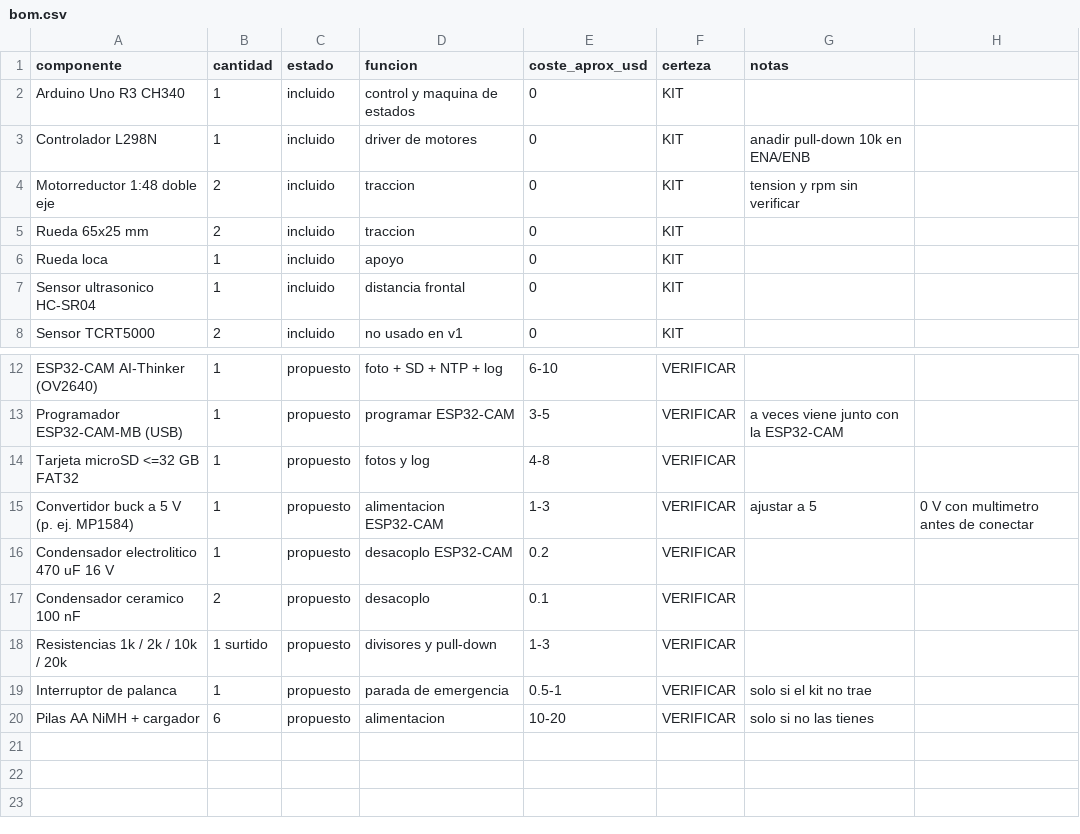
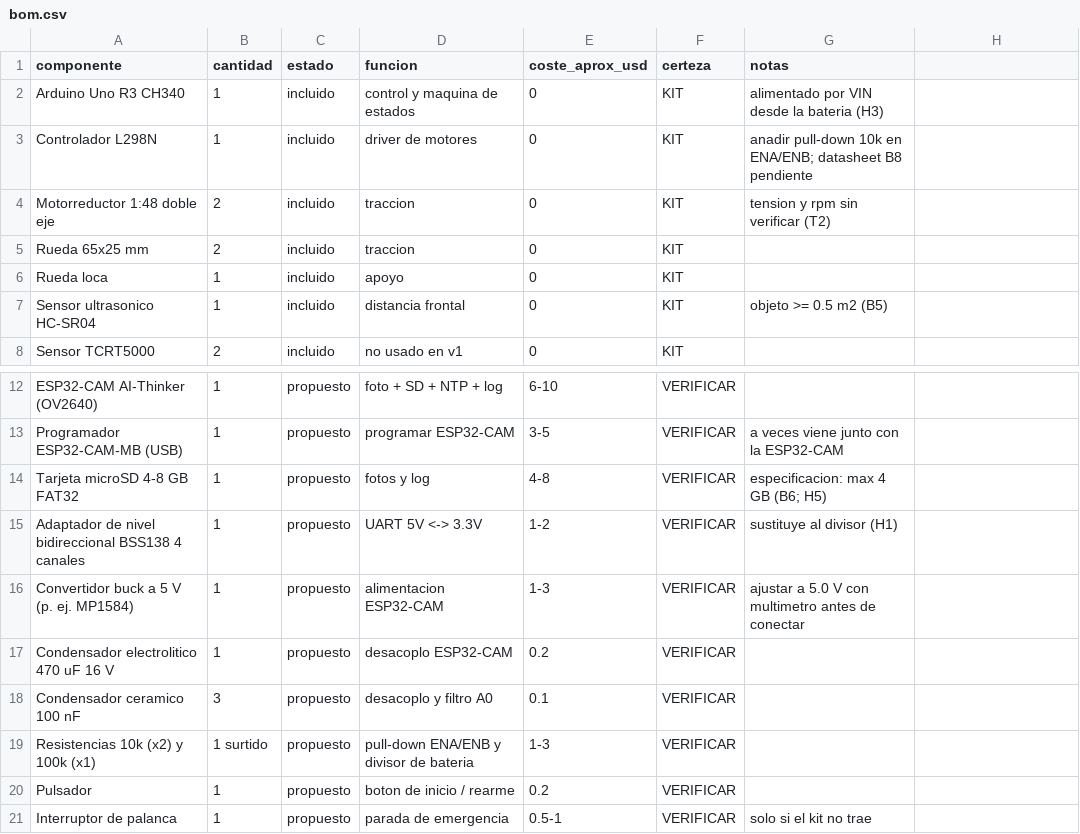
Before and after one commit to Jack-SparrowQ/Teslaneitor, a CSV file: electronics/bom.csv, drawn as a sheet; only a part is shown, gaps mark what is left out; the shorter side is filled out with more unchanged rows.

```diff
--- a/electronics/bom.csv
+++ b/electronics/bom.csv
@@ -1,8 +1,8 @@
 componente,cantidad,estado,funcion,coste_aprox_usd,certeza,notas
-Arduino Uno R3 CH340,1,incluido,control y maquina de estados,0,KIT,
-Controlador L298N,1,incluido,driver de motores,0,KIT,anadir pull-down 10k en ENA/ENB
-Motorreductor 1:48 doble eje,2,incluido,traccion,0,KIT,tension y rpm sin verificar
+Arduino Uno R3 CH340,1,incluido,control y maquina de estados,0,KIT,alimentado por VIN desde la bateria (H3)
+Controlador L298N,1,incluido,driver de motores,0,KIT,anadir pull-down 10k en ENA/ENB; datasheet B8 pendiente
+Motorreductor 1:48 doble eje,2,incluido,traccion,0,KIT,tension y rpm sin verificar (T2)
 Rueda 65x25 mm,2,incluido,traccion,0,KIT,
 Rueda loca,1,incluido,apoyo,0,KIT,
-Sensor ultrasonico HC-SR04,1,incluido,distancia frontal,0,KIT,
+Sensor ultrasonico HC-SR04,1,incluido,distancia frontal,0,KIT,objeto >= 0.5 m2 (B5)
 Sensor TCRT5000,2,incluido,no usado en v1,0,KIT,
@@ -13,7 +13,9 @@ ESP32-CAM AI-Thinker (OV2640),1,propuesto,foto + SD + NTP + log,6-10,VERIFICAR,
 Programador ESP32-CAM-MB (USB),1,propuesto,programar ESP32-CAM,3-5,VERIFICAR,a veces viene junto con la ESP32-CAM
-Tarjeta microSD <=32 GB FAT32,1,propuesto,fotos y log,4-8,VERIFICAR,
-Convertidor buck a 5 V (p. ej. MP1584),1,propuesto,alimentacion ESP32-CAM,1-3,VERIFICAR,ajustar a 5,0 V con multimetro antes de conectar
+Tarjeta microSD 4-8 GB FAT32,1,propuesto,fotos y log,4-8,VERIFICAR,especificacion: max 4 GB (B6; H5)
+Adaptador de nivel bidireccional BSS138 4 canales,1,propuesto,UART 5V <-> 3.3V,1-2,VERIFICAR,sustituye al divisor (H1)
+Convertidor buck a 5 V (p. ej. MP1584),1,propuesto,alimentacion ESP32-CAM,1-3,VERIFICAR,ajustar a 5.0 V con multimetro antes de conectar
 Condensador electrolitico 470 uF 16 V,1,propuesto,desacoplo ESP32-CAM,0.2,VERIFICAR,
-Condensador ceramico 100 nF,2,propuesto,desacoplo,0.1,VERIFICAR,
-Resistencias 1k / 2k / 10k / 20k,1 surtido,propuesto,divisores y pull-down,1-3,VERIFICAR,
+Condensador ceramico 100 nF,3,propuesto,desacoplo y filtro A0,0.1,VERIFICAR,
+Resistencias 10k (x2) y 100k (x1),1 surtido,propuesto,pull-down ENA/ENB y divisor de bateria,1-3,VERIFICAR,
+Pulsador,1,propuesto,boton de inicio / rearme,0.2,VERIFICAR,
 Interruptor de palanca,1,propuesto,parada de emergencia,0.5-1,VERIFICAR,solo si el kit no trae
```
Also changed, not shown: 5 other files.
